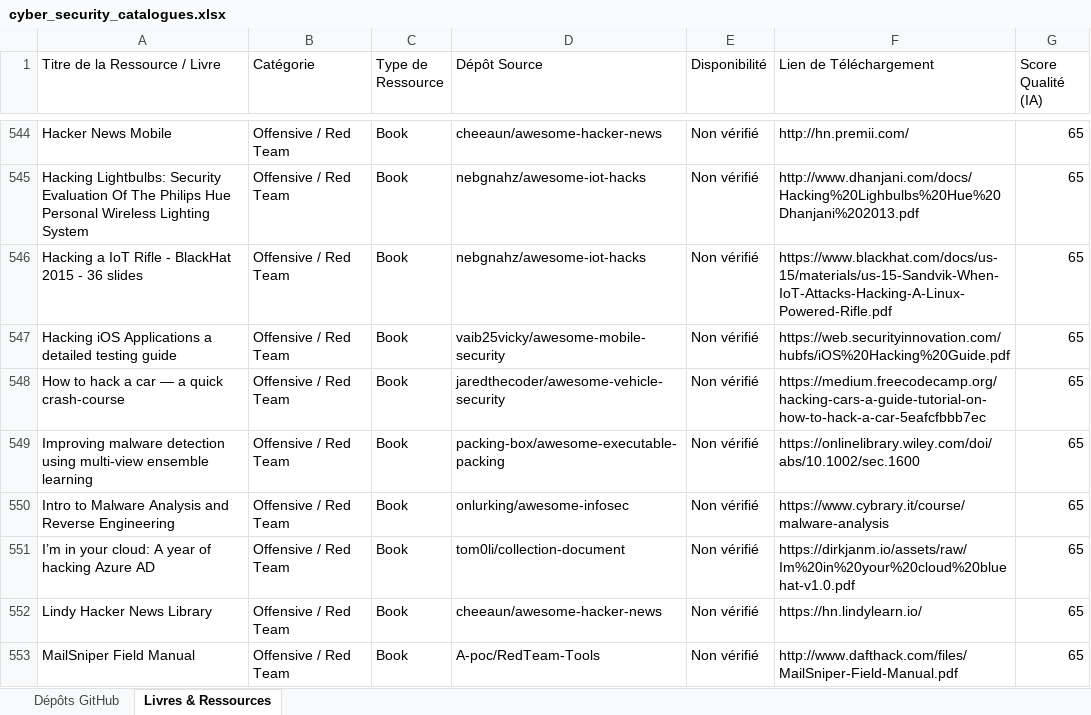
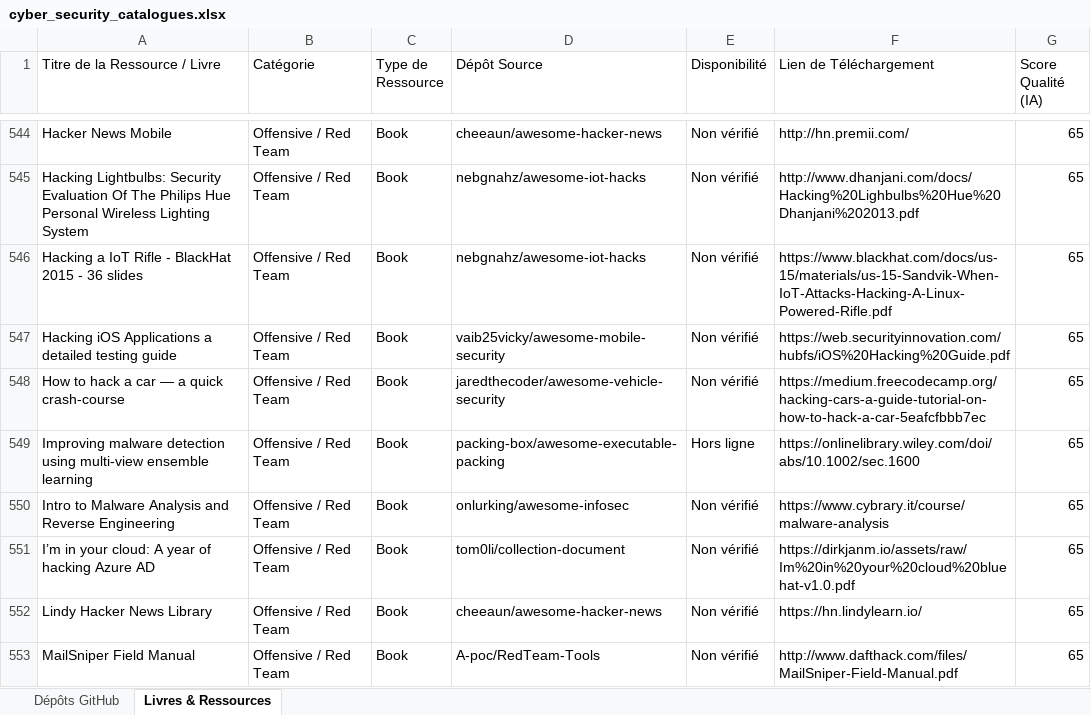
Before and after one commit to digitaleflex/GitHub-Cyber-Scanner-Pro, an Excel workbook: data/cyber_security_catalogues.xlsx, sheet Livres & Ressources, drawn as a sheet; only a part is shown, gaps mark what is left out; values as stored, in another font and other column widths than the file's, no borders; the diff covers the shown part only; the diff names each change by its address in the sheet, - before the commit and + after, or states it on an @@ line.

```diff
--- a/data/cyber_security_catalogues.xlsx (sheet Livres & Ressources)
+++ b/data/cyber_security_catalogues.xlsx (sheet Livres & Ressources)
-E549 (Disponibilité): Non vérifié
+E549 (Disponibilité): Hors ligne
```
Also changed, not shown: 31 edited cells elsewhere in this sheet, 3 other files.
